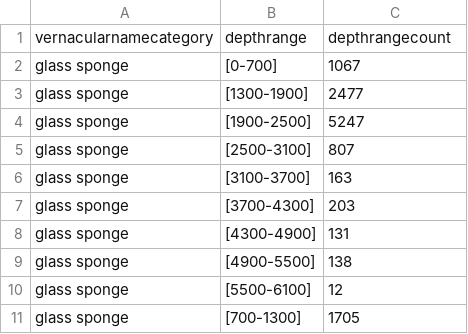
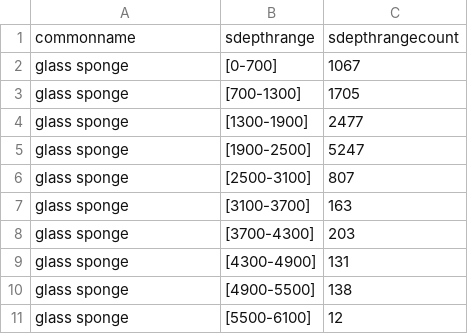
Before and after one commit to SarahLaurenMiller/CoralDataClass, a CSV file: DVProject2-master/starter/static/js/glasssponge.csv, drawn as a sheet.

```diff
--- a/DVProject2-master/starter/static/js/glasssponge.csv
+++ b/DVProject2-master/starter/static/js/glasssponge.csv
@@ -1,3 +1,4 @@
-vernacularnamecategory,depthrange,depthrangecount
+commonname,sdepthrange,sdepthrangecount
 glass sponge,[0-700],1067
+glass sponge,[700-1300],1705
 glass sponge,[1300-1900],2477
@@ -10,2 +11 @@ glass sponge,[4900-5500],138
 glass sponge,[5500-6100],12
-glass sponge,[700-1300],1705
```
Also changed, not shown: DVProject2-master/starter/static/js/demosponge.csv, DVProject2-master/starter/static/js/gorgoniancoral.csv, 16 other files.
